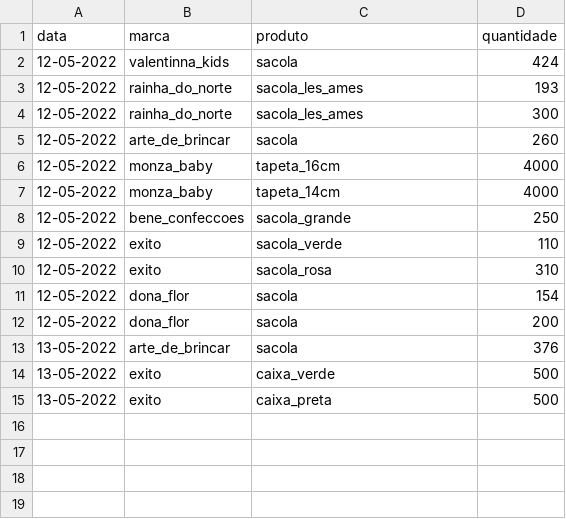
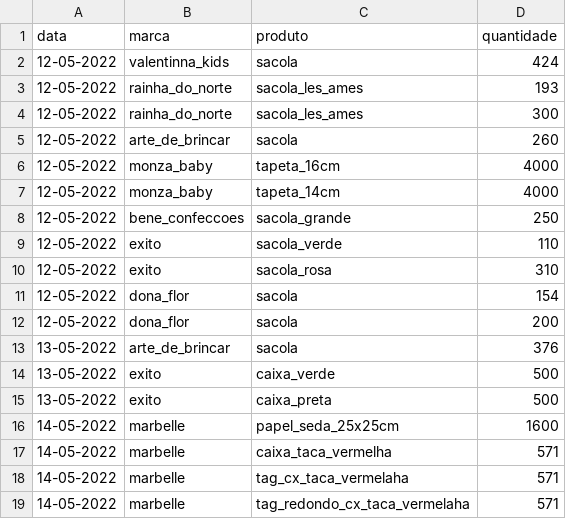
Before and after one commit to batistajoao54/portifolio-desenvolvendo, a CSV file: deposito.csv, drawn as a sheet; the diff names each change by its address in the sheet, - before the commit and + after, or states it on an @@ line.

Commit message:
Update deposito.csv

```diff
--- a/deposito.csv
+++ b/deposito.csv
+row 16: 14-05-2022 | marbelle | papel_seda_25x25cm | 1600
+row 17: 14-05-2022 | marbelle | caixa_taca_vermelha | 571
+row 18: 14-05-2022 | marbelle | tag_cx_taca_vermelaha | 571
+row 19: 14-05-2022 | marbelle | tag_redondo_cx_taca_vermelaha | 571
```
